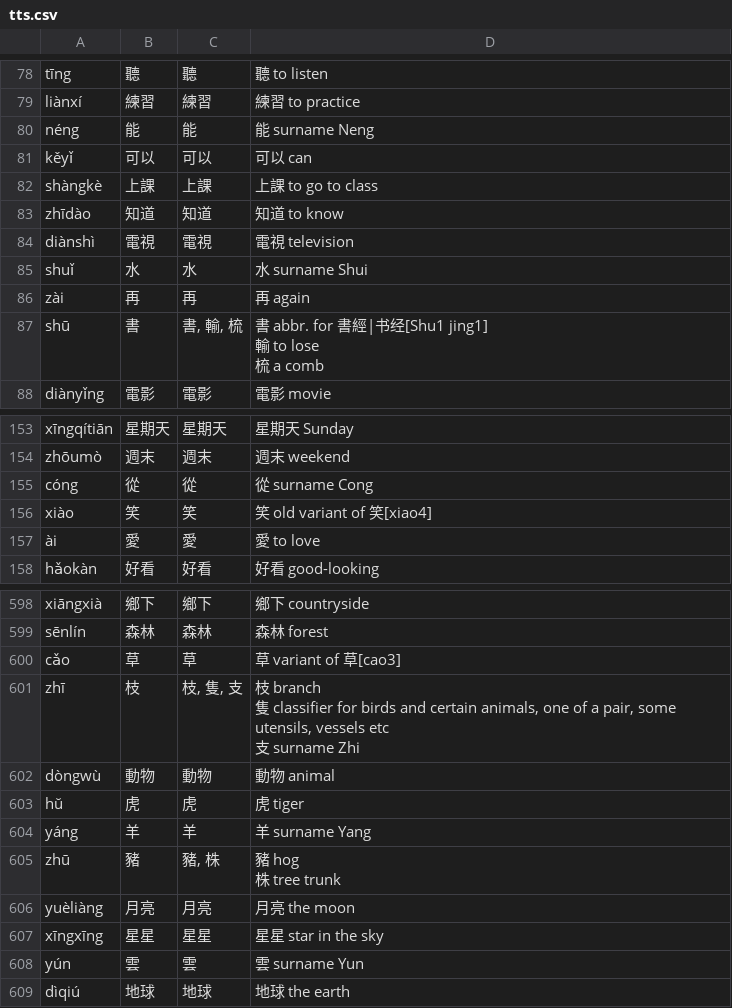
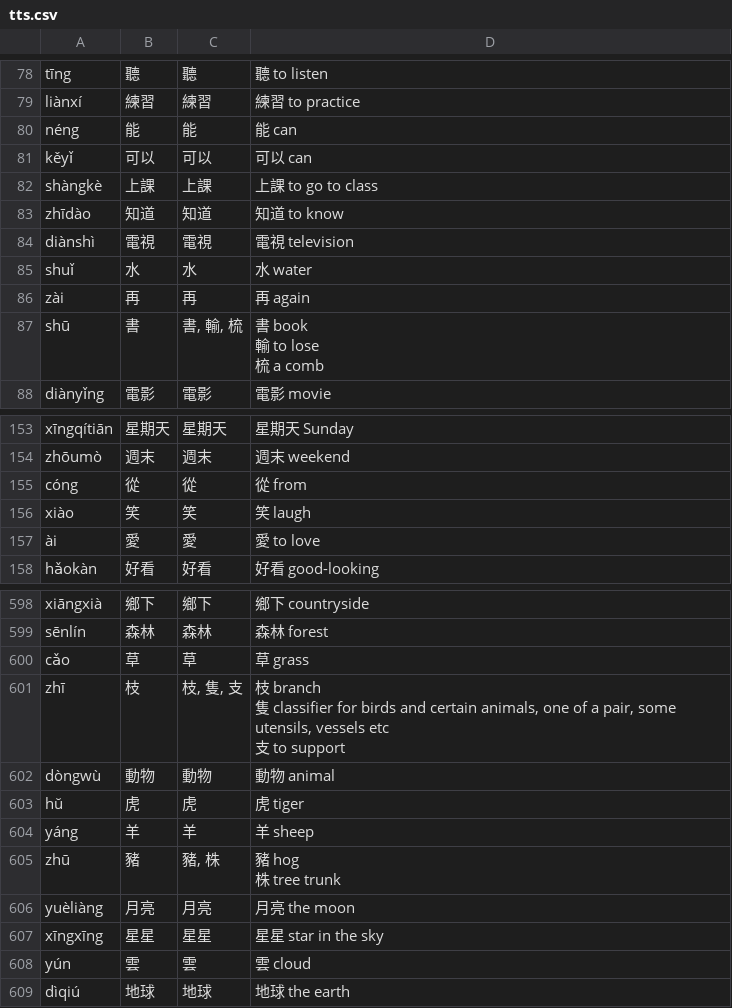
Before and after one commit to tomcumming/tocfl-word-list, a CSV file: dist/tts.csv, drawn as a sheet; only a part is shown, gaps mark what is left out; the diff covers the shown part only.

```diff
--- a/dist/tts.csv
+++ b/dist/tts.csv
@@ -93,3 +93,3 @@
 "liànxí","練習","練習","練習 to practice"
-"néng","能","能","能 surname Neng"
+"néng","能","能","能 can"
 "kěyǐ","可以","可以","可以 can"
@@ -98,7 +98,7 @@
 "diànshì","電視","電視","電視 television"
-"shuǐ","水","水","水 surname Shui"
+"shuǐ","水","水","水 water"
 "zài","再","再","再 again"
-"shū","書","書, 輸, 梳","書 abbr. for 書經|书经[Shu1 jing1]
-輸 to lose
-梳 a comb"
+"shū","書","書, 輸, 梳","書 book
+輸 to lose
+梳 a comb"
 "diànyǐng","電影","電影","電影 movie"
@@ -181,4 +181,4 @@
 "zhōumò","週末","週末","週末 weekend"
-"cóng","從","從","從 surname Cong"
-"xiào","笑","笑","笑 old variant of 笑[xiao4]"
+"cóng","從","從","從 from"
+"xiào","笑","笑","笑 laugh"
 "ài","愛","愛","愛 to love"
@@ -677,9 +677,9 @@
 "sēnlín","森林","森林","森林 forest"
-"cǎo","草","草","草 variant of 草[cao3]"
-"zhī","枝","枝, 隻, 支","枝 branch
-隻 classifier for birds and certain animals, one of a pair, some utensils, vessels etc
-支 surname Zhi"
+"cǎo","草","草","草 grass"
+"zhī","枝","枝, 隻, 支","枝 branch
+隻 classifier for birds and certain animals, one of a pair, some utensils, vessels etc
+支 to support"
 "dòngwù","動物","動物","動物 animal"
 "hŭ","虎","虎","虎 tiger"
-"yáng","羊","羊","羊 surname Yang"
+"yáng","羊","羊","羊 sheep"
 "zhū","豬","豬, 株","豬 hog
@@ -688,3 +688,3 @@
 "xīngxīng","星星","星星","星星 star in the sky"
-"yún","雲","雲","雲 surname Yun"
+"yún","雲","雲","雲 cloud"
 "dìqiú","地球","地球","地球 the earth"
```
Also changed, not shown: 118 edited cells elsewhere in this file, dist/tocfl.csv, dist/tocfl.tsv, 3 other files.
